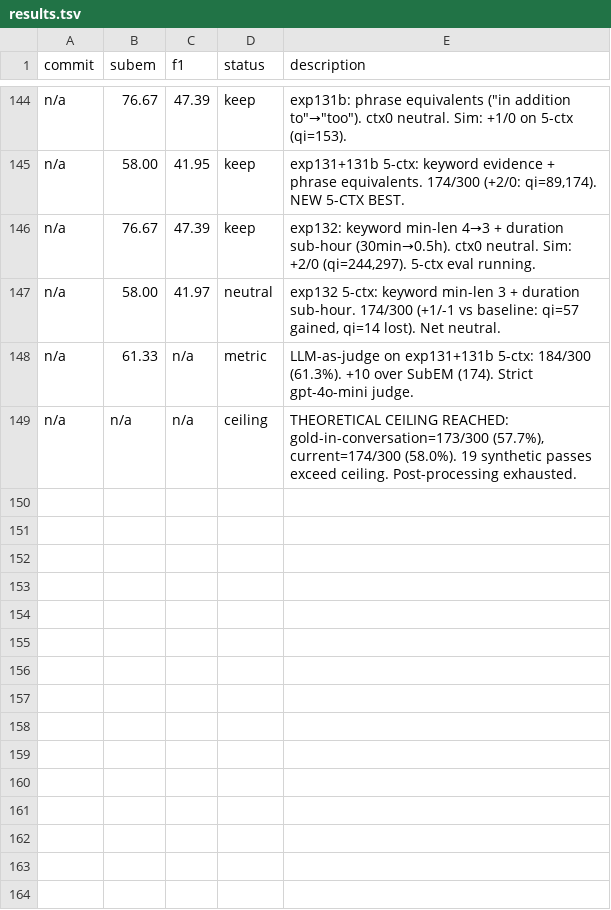
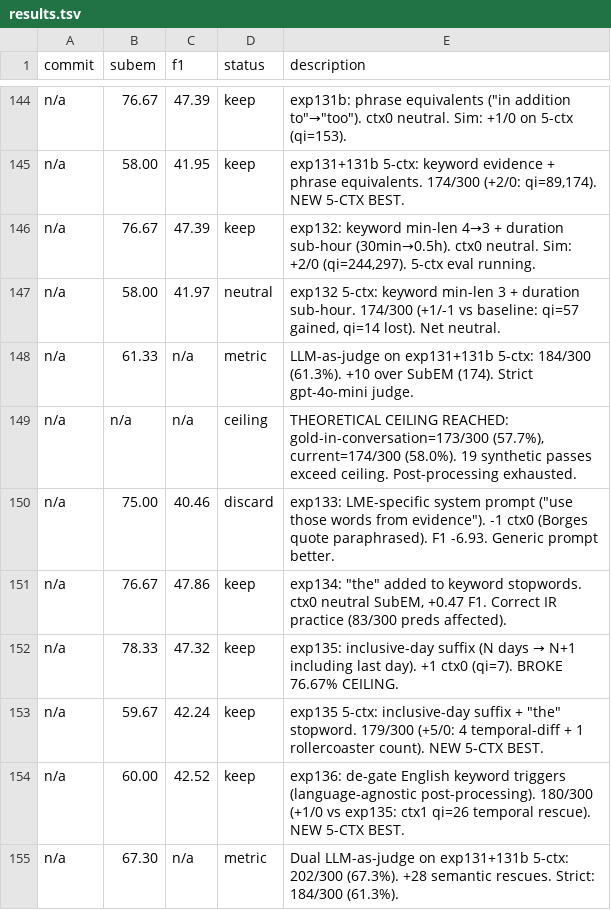
Before and after one commit to parcadei/hermes-agent, a TSV file: foundry/eval/results.tsv, drawn as a sheet; only a part is shown, gaps mark what is left out; the diff names each change by its address in the sheet, - before the commit and + after, or states it on an @@ line.

```diff
--- a/foundry/eval/results.tsv
+++ b/foundry/eval/results.tsv
+row 150: n/a | 75.00 | 40.46 | discard | exp133: LME-specific system prompt ("use those words from evidence"). -1 ctx0 (Borges quote paraphrased). F1 -6.93. Generic prompt better.
+row 151: n/a | 76.67 | 47.86 | keep | exp134: "the" added to keyword stopwords. ctx0 neutral SubEM, +0.47 F1. Correct IR practice (83/300 preds affected).
+row 152: n/a | 78.33 | 47.32 | keep | exp135: inclusive-day suffix (N days → N+1 including last day). +1 ctx0 (qi=7). BROKE 76.67% CEILING.
+row 153: n/a | 59.67 | 42.24 | keep | exp135 5-ctx: inclusive-day suffix + "the" stopword. 179/300 (+5/0: 4 temporal-diff + 1 rollercoaster count). NEW 5-CTX BEST.
+row 154: n/a | 60.00 | 42.52 | keep | exp136: de-gate English keyword triggers (language-agnostic post-processing). 180/300 (+1/0 vs exp135: ctx1 qi=26 temporal rescue). NEW 5-CTX BEST.
+row 155: n/a | 67.30 | n/a | metric | Dual LLM-as-judge on exp131+131b 5-ctx: 202/300 (67.3%). +28 semantic rescues. Strict: 184/300 (61.3%).
```
Also changed, not shown: 1 other file.
